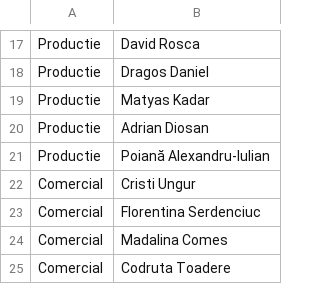
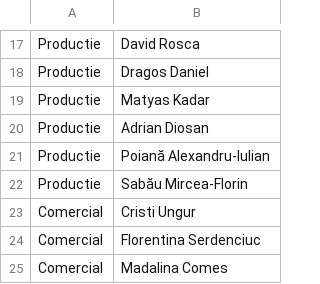
Before and after one commit to pontaj-servelect/pontaj, a CSV file: departments.csv, drawn as a sheet; only a part is shown, gaps mark what is left out; the shorter side is filled out with more unchanged rows; the diff names each change by its address in the sheet, - before the commit and + after, or states it on an @@ line.

Commit message:
Update departments.csv

```diff
--- a/departments.csv
+++ b/departments.csv
+row 22: Productie | Sabău Mircea-Florin
```
